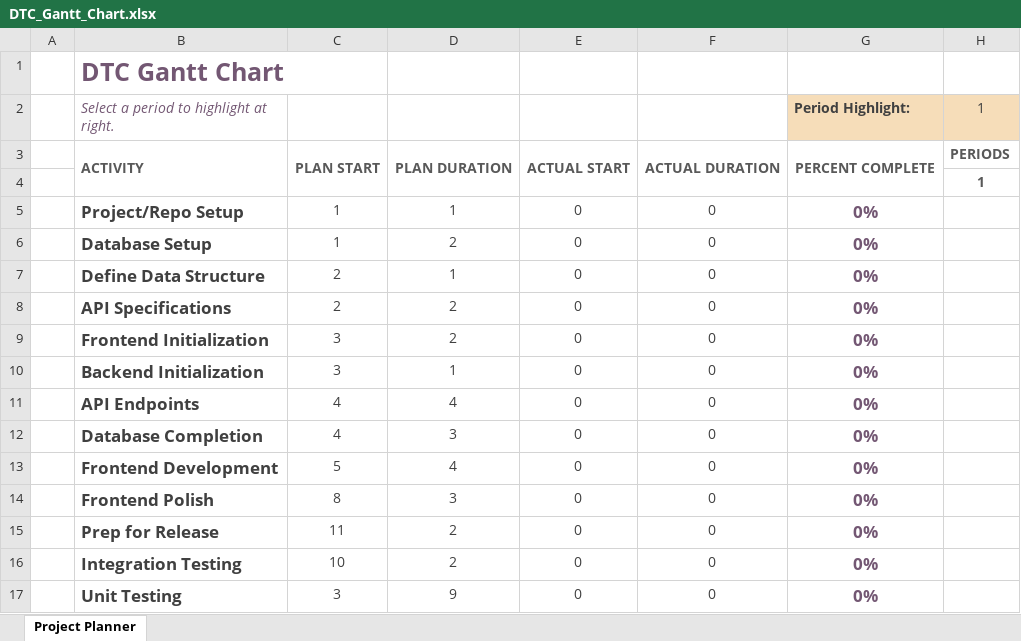
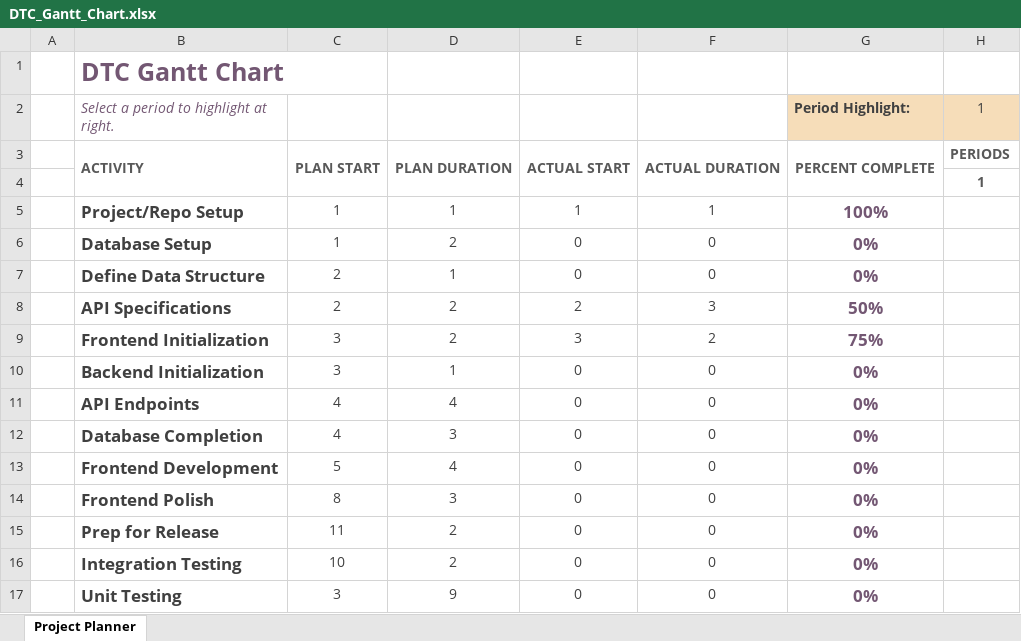
Before and after one commit to paulshriner/dtc-project-site, an Excel workbook: static/DTC_Gantt_Chart.xlsx, sheet Project Planner, drawn as a sheet; only a part is shown; values as stored, in another font and other column widths than the file's, no borders; conditional formats not drawn; the diff names each change by its address in the sheet, - before the commit and + after, or states it on an @@ line.

```diff
--- a/static/DTC_Gantt_Chart.xlsx (sheet Project Planner)
+++ b/static/DTC_Gantt_Chart.xlsx (sheet Project Planner)
-E5: 0
+E5: 1
-F5: 0
+F5: 1
-G5 (Period Highlight:): 0%
+G5 (Period Highlight:): 100%
-E8: 0
+E8: 2
-F8: 0
+F8: 3
-G8 (Period Highlight:): 0%
+G8 (Period Highlight:): 50%
-E9: 0
+E9: 3
-F9: 0
+F9: 2
-G9 (Period Highlight:): 0%
+G9 (Period Highlight:): 75%
```
Also changed, not shown: 3 other files.
